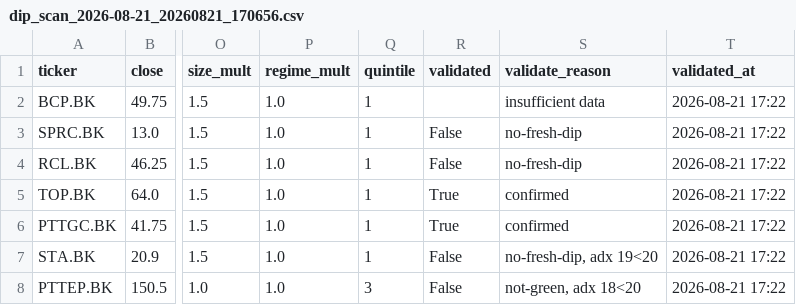
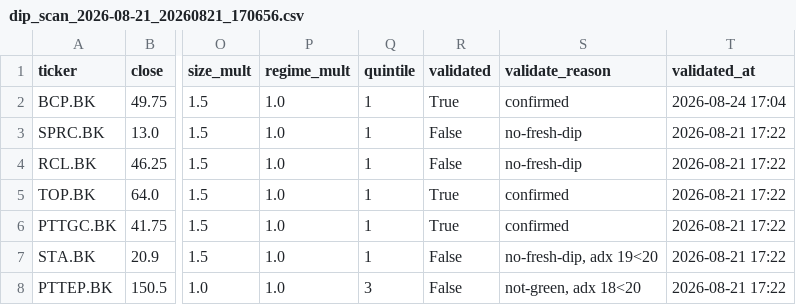
Before and after one commit to iamklang/set_trade_signal, a CSV file: scans/dip_scan_2026-08-21_20260821_170656.csv, drawn as a sheet; only a part is shown, gaps mark what is left out; the diff names each change by its address in the sheet, - before the commit and + after, or states it on an @@ line.

Commit message:
daily_scan 2026-08-24 17:04

```diff
--- a/scans/dip_scan_2026-08-21_20260821_170656.csv
+++ b/scans/dip_scan_2026-08-21_20260821_170656.csv
-R2 (validated): (empty)
+R2 (validated): True
-S2 (validate_reason): insufficient data
+S2 (validate_reason): confirmed
-T2 (validated_at): 2026-08-21 17:22
+T2 (validated_at): 2026-08-24 17:04
```
Also changed, not shown: 7 other files.
